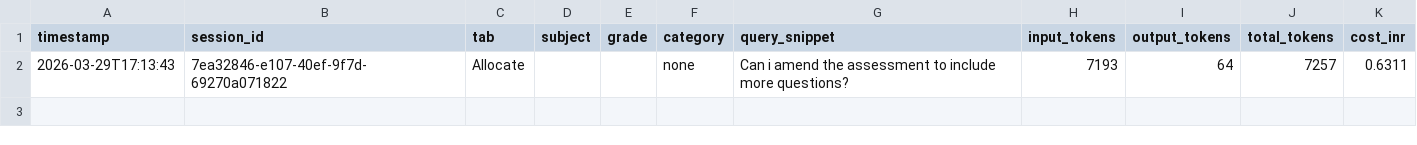
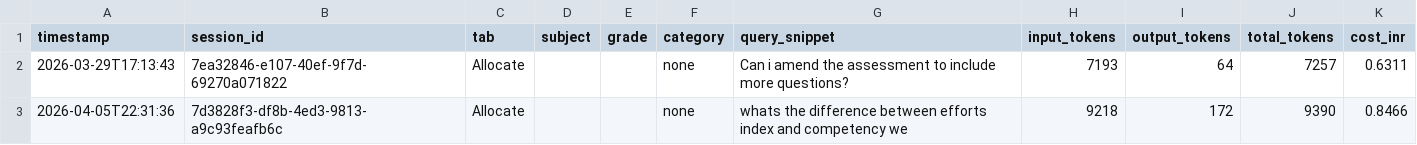
Before and after one commit to kumarradhakrishnan2-hue/Project_Aruvi, a CSV file: knowledge_commons/evaluation_mappings/ask_aruvi.csv, drawn as a sheet.

```diff
--- a/knowledge_commons/evaluation_mappings/ask_aruvi.csv
+++ b/knowledge_commons/evaluation_mappings/ask_aruvi.csv
@@ -2 +2,2 @@ timestamp,session_id,tab,subject,grade,category,query_snippet,input_tokens,outpu
 2026-03-29T17:13:43,7ea32846-e107-40ef-9f7d-69270a071822,Allocate,,,none,Can i amend the assessment to include more questions?,7193,64,7257,0.6311
+2026-04-05T22:31:36,7d3828f3-df8b-4ed3-9813-a9c93feafb6c,Allocate,,,none,whats the difference between efforts index and competency we,9218,172,9390,0.8466
```
Also changed, not shown: 5 other files.
